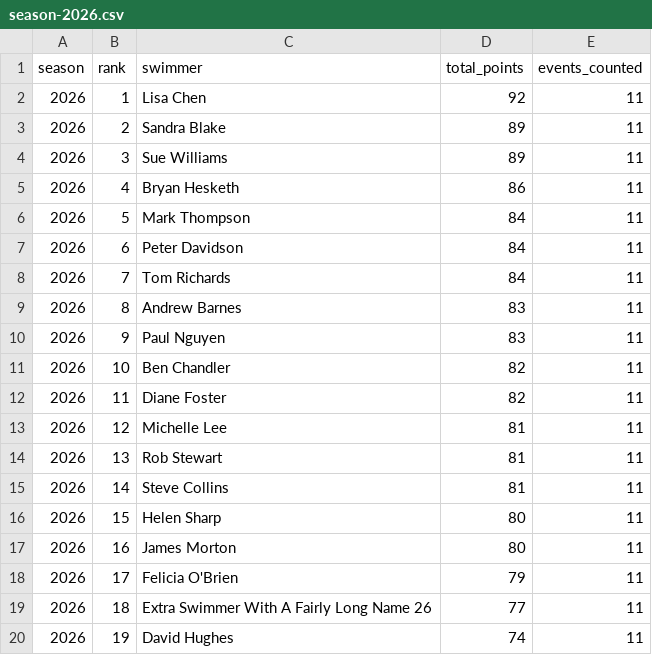
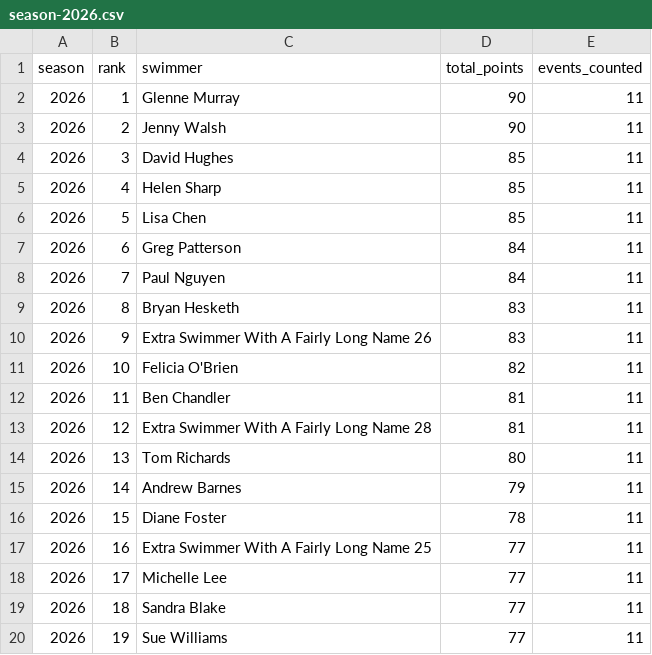
Before and after one commit to United-DigiArt-Vision/wwsc-demo, a CSV file: docs/evidence/m3-user-interaction-v3.0.1/season-2026.csv, drawn as a sheet; only a part is shown; the diff covers the shown part only.

```diff
--- a/docs/evidence/m3-user-interaction-v3.0.1/season-2026.csv
+++ b/docs/evidence/m3-user-interaction-v3.0.1/season-2026.csv
@@ -1,20 +1,20 @@
 season,rank,swimmer,total_points,events_counted
-2026,1,Lisa Chen,92,11
-2026,2,Sandra Blake,89,11
-2026,3,Sue Williams,89,11
-2026,4,Bryan Hesketh,86,11
-2026,5,Mark Thompson,84,11
-2026,6,Peter Davidson,84,11
-2026,7,Tom Richards,84,11
-2026,8,Andrew Barnes,83,11
-2026,9,Paul Nguyen,83,11
-2026,10,Ben Chandler,82,11
-2026,11,Diane Foster,82,11
-2026,12,Michelle Lee,81,11
-2026,13,Rob Stewart,81,11
-2026,14,Steve Collins,81,11
-2026,15,Helen Sharp,80,11
-2026,16,James Morton,80,11
-2026,17,Felicia O'Brien,79,11
-2026,18,Extra Swimmer With A Fairly Long Name 26,77,11
-2026,19,David Hughes,74,11
+2026,1,Glenne Murray,90,11
+2026,2,Jenny Walsh,90,11
+2026,3,David Hughes,85,11
+2026,4,Helen Sharp,85,11
+2026,5,Lisa Chen,85,11
+2026,6,Greg Patterson,84,11
+2026,7,Paul Nguyen,84,11
+2026,8,Bryan Hesketh,83,11
+2026,9,Extra Swimmer With A Fairly Long Name 26,83,11
+2026,10,Felicia O'Brien,82,11
+2026,11,Ben Chandler,81,11
+2026,12,Extra Swimmer With A Fairly Long Name 28,81,11
+2026,13,Tom Richards,80,11
+2026,14,Andrew Barnes,79,11
+2026,15,Diane Foster,78,11
+2026,16,Extra Swimmer With A Fairly Long Name 25,77,11
+2026,17,Michelle Lee,77,11
+2026,18,Sandra Blake,77,11
+2026,19,Sue Williams,77,11
```
Also changed, not shown: 20 edited cells elsewhere in this file, docs/evidence/m3-user-interaction-v3.0.1/event-pointscore.csv, docs/evidence/m3-user-interaction-v3.0.1/members.csv, 10 other files.
